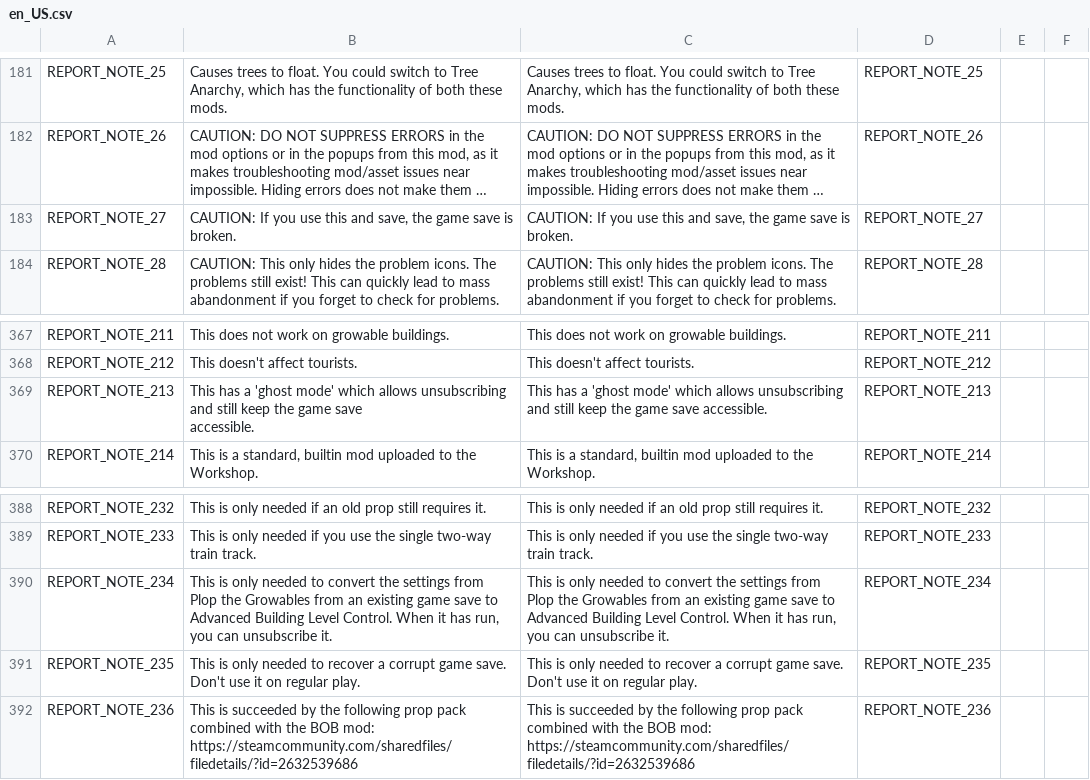
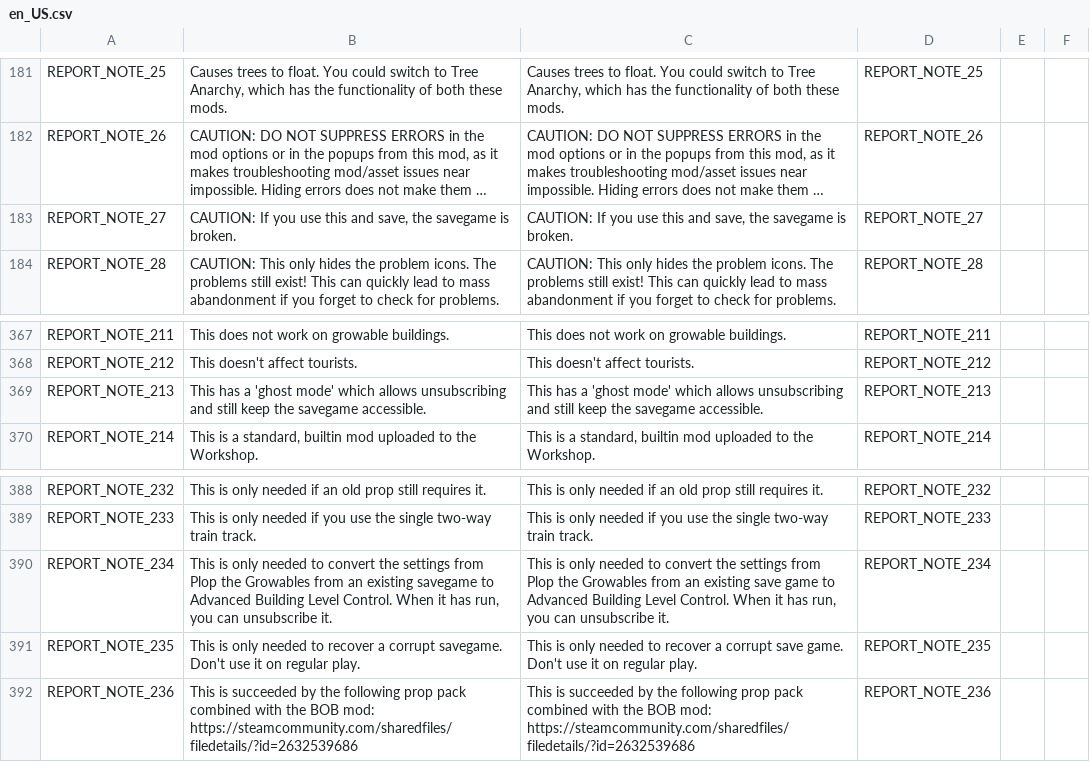
Before and after one commit to chameleon-tbn/CompatibilityReport, a CSV file: i18n/en_US.csv, drawn as a sheet; only a part is shown, gaps mark what is left out; long unchanged cells end in …; ↵ is a line break in a cell; the diff names each change by its address in the sheet, - before the commit and + after, or states it on an @@ line.

Commit message:
New translations fr_FR.csv (English)

```diff
--- a/i18n/en_US.csv
+++ b/i18n/en_US.csv
-B183: …save, the game save is broken.
+B183: …save, the savegame is broken.
-C183: …save, the game save is broken.
+C183: …save, the savegame is broken.
-B369: …keep the game save ↵ accessible.
+B369: …keep the savegame accessible.
-C369: …keep the game save accessible.
+C369: …keep the savegame accessible.
-B390: …an existing game save to Advanced…
+B390: …an existing savegame to Advanced…
-C390: …an existing game save to Advanced…
+C390: …an existing save game to Advanced…
-B391: …a corrupt game save. Don't use…
+B391: …a corrupt savegame. Don't use…
-C391: …a corrupt game save. Don't use…
+C391: …a corrupt save game. Don't use…
```
